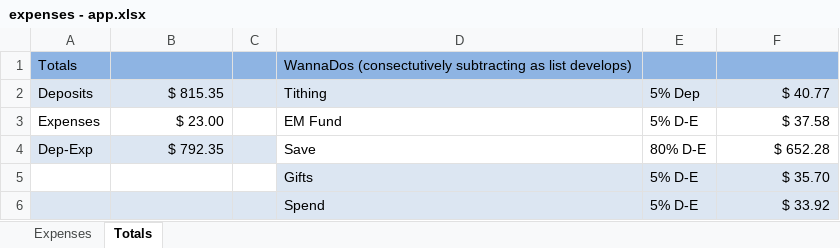
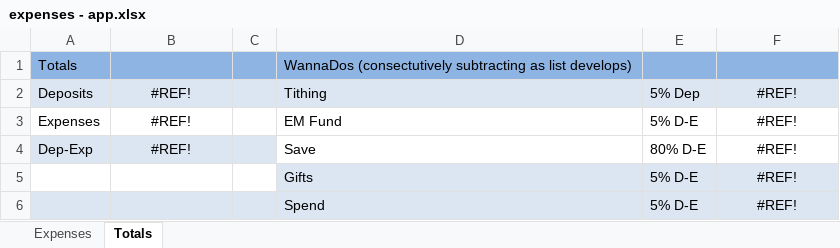
Before and after one commit to mcook170/ExpenseWeb, an Excel workbook: expenses - app.xlsx, sheet Totals, drawn as a sheet; values as stored, in another font and other column widths than the file's, no borders; the diff names each change by its address in the sheet, - before the commit and + after, or states it on an @@ line.

```diff
--- a/expenses - app.xlsx (sheet Totals)
+++ b/expenses - app.xlsx (sheet Totals)
-B2: $ 815.35
+B2: #REF!
-B2:B4 alignment: right
+B2:B4 alignment: center
-F2: $ 40.77
+F2: #REF!
-F2:F6 alignment: right
+F2:F6 alignment: center
-B3: $ 23.00
+B3: #REF!
-F3: $ 37.58
+F3: #REF!
-B4: $ 792.35
+B4: #REF!
-F4: $ 652.28
+F4: #REF!
-F5: $ 35.70
+F5: #REF!
-F6: $ 33.92
+F6: #REF!
```
Also changed, not shown: sheet Expenses.
